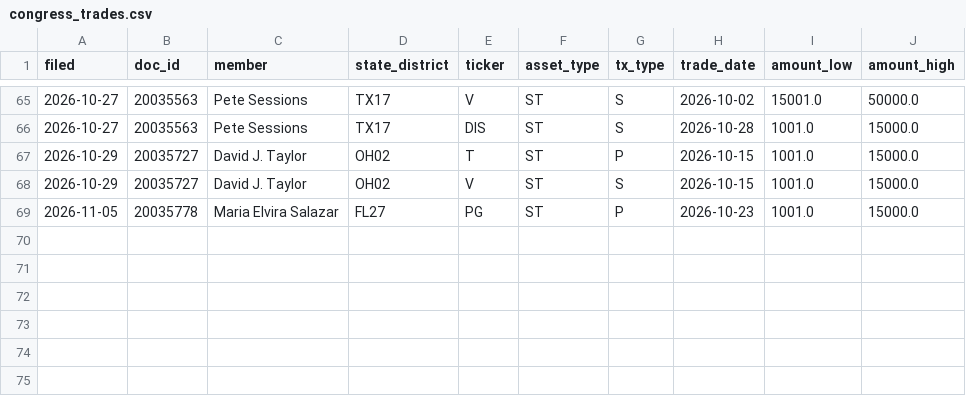
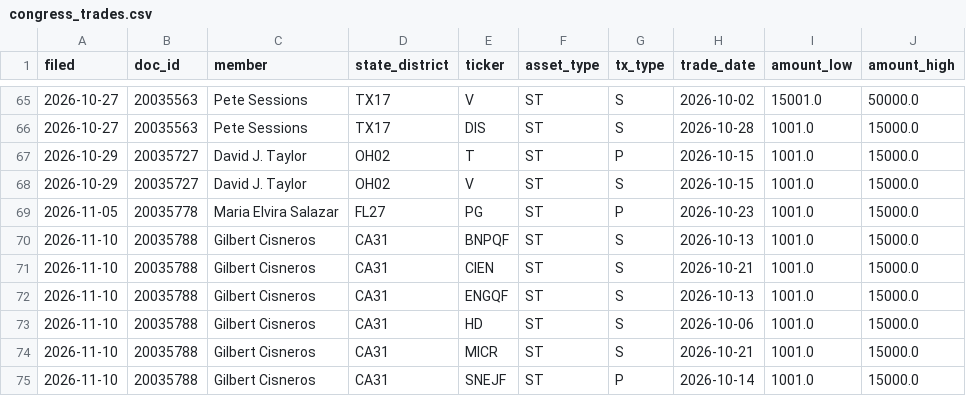
Before and after one commit to landoneanderson-creator/trading-dashboard, a CSV file: data/congress_trades.csv, drawn as a sheet; only a part is shown, gaps mark what is left out.

```diff
--- a/data/congress_trades.csv
+++ b/data/congress_trades.csv
@@ -69 +69,7 @@ filed,doc_id,member,state_district,ticker,asset_type,tx_type,trade_date,amount_l
 2026-11-05,20035778,Maria Elvira Salazar,FL27,PG,ST,P,2026-10-23,1001.0,15000.0
+2026-11-10,20035788,Gilbert Cisneros,CA31,BNPQF,ST,S,2026-10-13,1001.0,15000.0
+2026-11-10,20035788,Gilbert Cisneros,CA31,CIEN,ST,S,2026-10-21,1001.0,15000.0
+2026-11-10,20035788,Gilbert Cisneros,CA31,ENGQF,ST,S,2026-10-13,1001.0,15000.0
+2026-11-10,20035788,Gilbert Cisneros,CA31,HD,ST,S,2026-10-06,1001.0,15000.0
+2026-11-10,20035788,Gilbert Cisneros,CA31,MICR,ST,S,2026-10-21,1001.0,15000.0
+2026-11-10,20035788,Gilbert Cisneros,CA31,SNEJF,ST,P,2026-10-14,1001.0,15000.0
```
Also changed, not shown: 5 other files.
